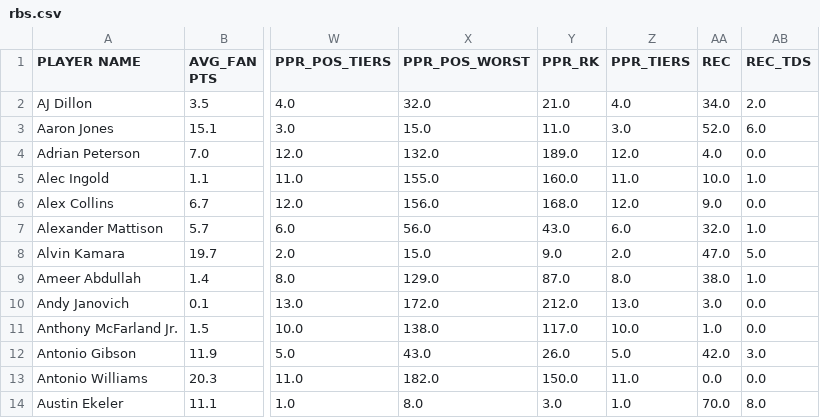
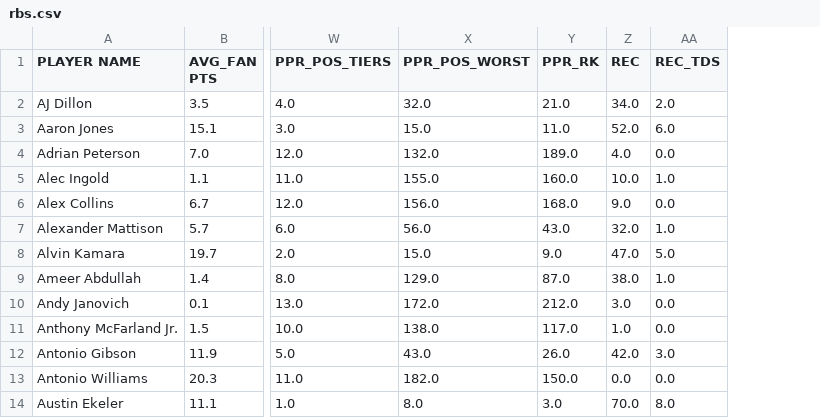
Before and after one commit to jmandzak/FFWizard, a CSV file: src/Stats/rbs.csv, drawn as a sheet; only a part is shown, gaps mark what is left out; the diff names each change by its address in the sheet, - before the commit and + after, or states it on an @@ line.

```diff
--- a/src/Stats/rbs.csv
+++ b/src/Stats/rbs.csv
-column Z (PPR_TIERS), rows 2-14: 4.0 | 3.0 | 12.0 | 11.0 | 12.0 | 6.0 | 2.0 | 8.0 | 13.0 | 10.0 | 5.0 | 11.0 | 1.0
```
Also changed, not shown: src/Stats/master_sheet.csv, src/Stats/tes.csv, 2 other files.
